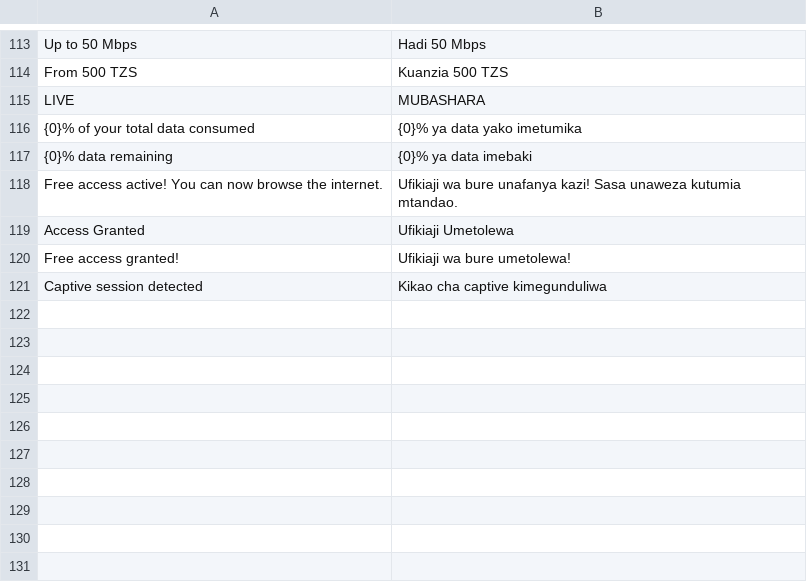
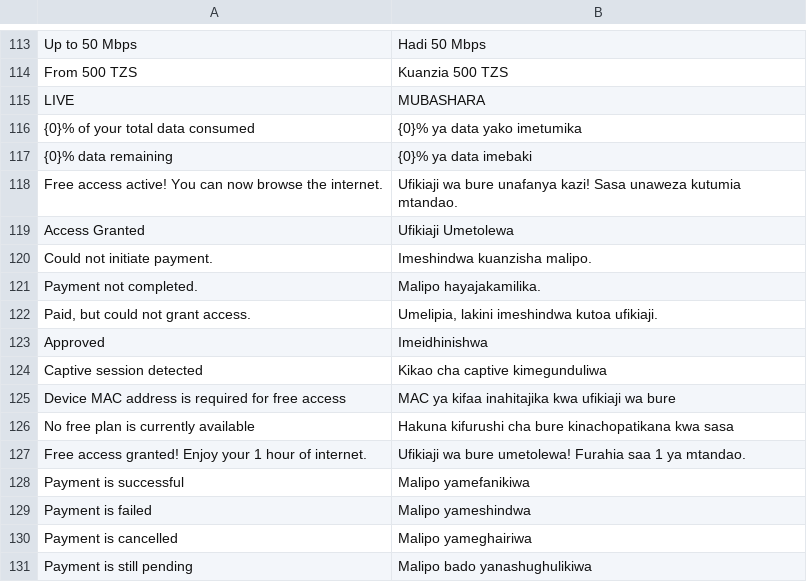
Before and after one commit to skibanga/hotspot_ms, a CSV file: hotspot_ms/translations/sw.csv, drawn as a sheet; only a part is shown, gaps mark what is left out; removed rows and columns are numbered as before the commit, all else as after; the diff names each change by its address in the sheet, - before the commit and + after, or states it on an @@ line.

Commit message:
feat: add localized payment and free access status messages to login page

```diff
--- a/hotspot_ms/translations/sw.csv
+++ b/hotspot_ms/translations/sw.csv
-row 120: Free access granted! | Ufikiaji wa bure umetolewa!
+row 120: Could not initiate payment. | Imeshindwa kuanzisha malipo.
+row 121: Payment not completed. | Malipo hayajakamilika.
+row 122: Paid, but could not grant access. | Umelipia, lakini imeshindwa kutoa ufikiaji.
+row 123: Approved | Imeidhinishwa
+row 125: Device MAC address is required for free access | MAC ya kifaa inahitajika kwa ufikiaji wa bure
+row 126: No free plan is currently available | Hakuna kifurushi cha bure kinachopatikana kwa sasa
+row 127: Free access granted! Enjoy your 1 hour of internet. | Ufikiaji wa bure umetolewa! Furahia saa 1 ya mtandao.
+row 128: Payment is successful | Malipo yamefanikiwa
+row 129: Payment is failed | Malipo yameshindwa
+row 130: Payment is cancelled | Malipo yameghairiwa
+row 131: Payment is still pending | Malipo bado yanashughulikiwa
```
Also changed, not shown: 1 other file.
